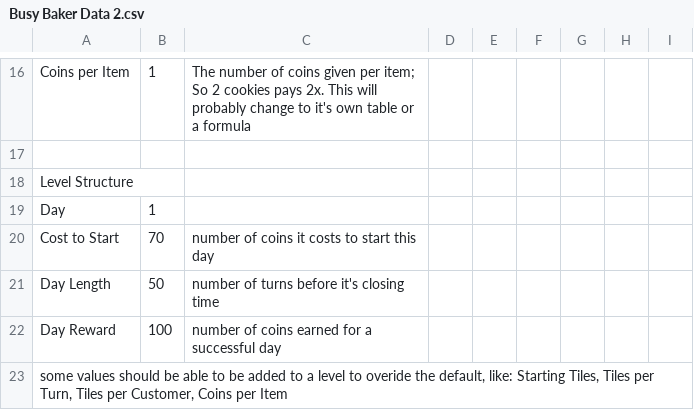
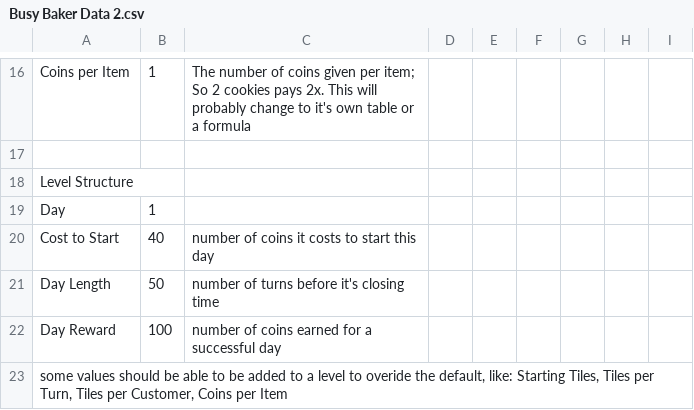
Before and after one commit to jonathan-melnik/ConfigurationCSVs, a CSV file: Busy Baker Data 2.csv, drawn as a sheet; only a part is shown, gaps mark what is left out.

Commit message:
Update Busy Baker Data 2.csv

```diff
--- a/Busy Baker Data 2.csv
+++ b/Busy Baker Data 2.csv
@@ -19,3 +19,3 @@ Level Structure,,,,,,,,
 Day,1,,,,,,,
-Cost to Start,70,number of coins it costs to start this day,,,,,,
+Cost to Start,40,number of coins it costs to start this day,,,,,,
 Day Length,50,number of turns before it's closing time,,,,,,
```
